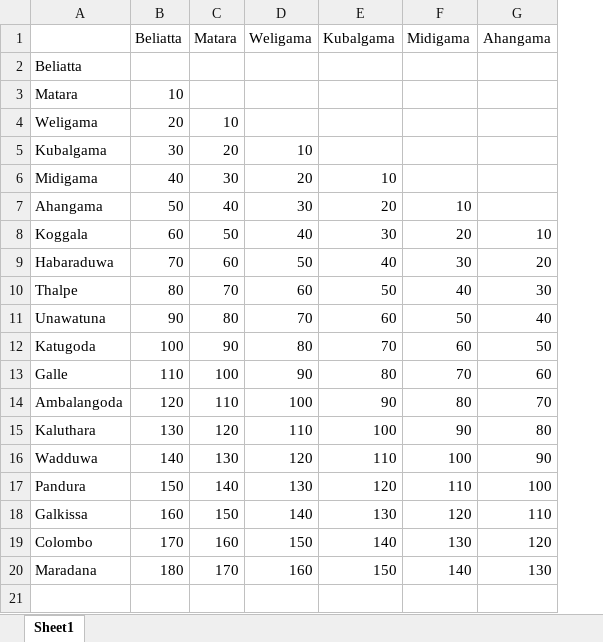
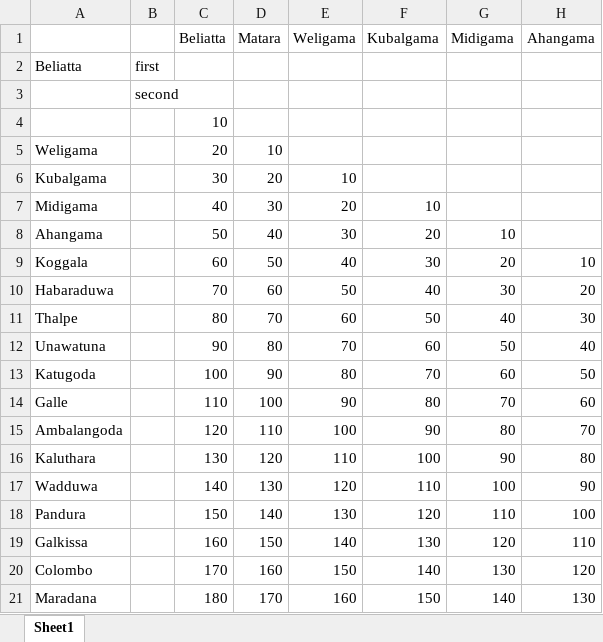
Before and after one commit to utrance-lk/utrance-railway, an Excel workbook: public/ticketPrice.xlsx, sheet Sheet1, drawn as a sheet; only a part is shown; values as stored, in another font and other column widths than the file's, no borders; addresses are those after the commit; rows hold the shown columns only; the diff names each change by its address in the sheet, - before the commit and + after, or states it on an @@ line.

```diff
--- a/public/ticketPrice.xlsx (sheet Sheet1)
+++ b/public/ticketPrice.xlsx (sheet Sheet1)
+column B, rows 2-3: first | second
-A3: Matara
+A3: (empty)
-C3 (Beliatta): 10
+C3 (Beliatta): (empty)
+row 4:  |  | 10
```
Also changed, not shown: public/ticketPriceMCF.xlsx, public/ticketPriceMCS.xlsx, 7 other files.
